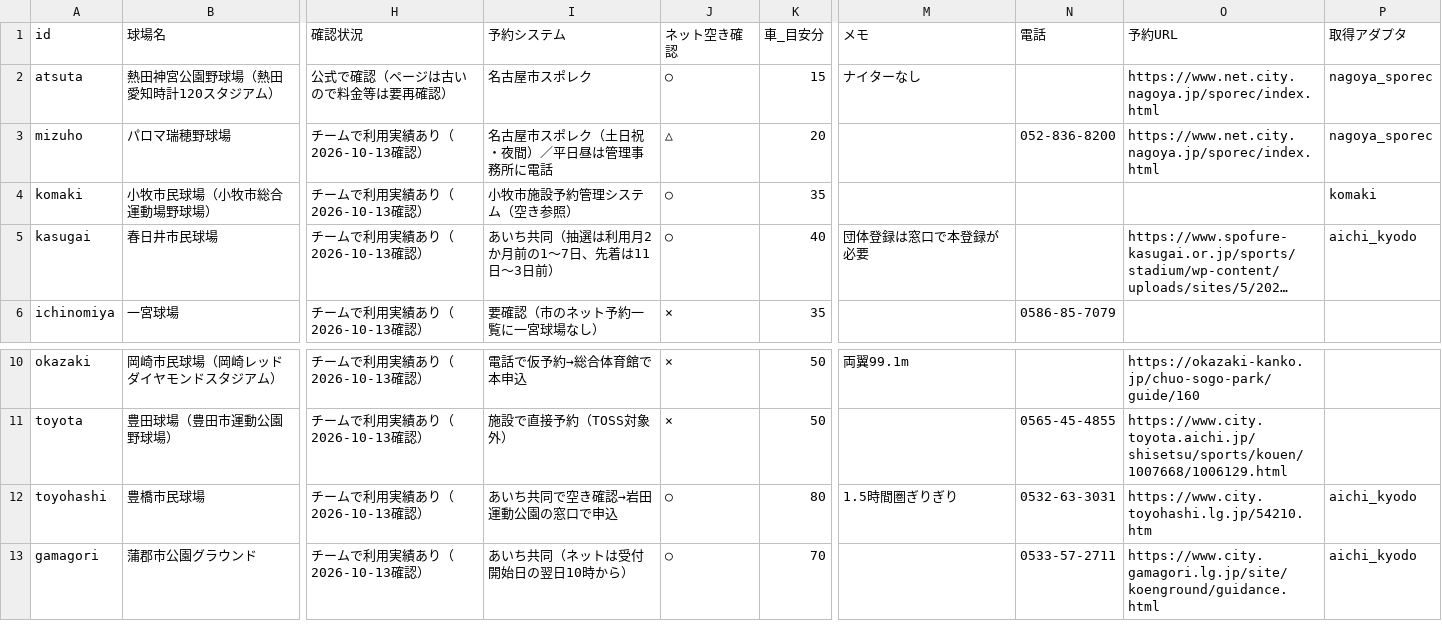
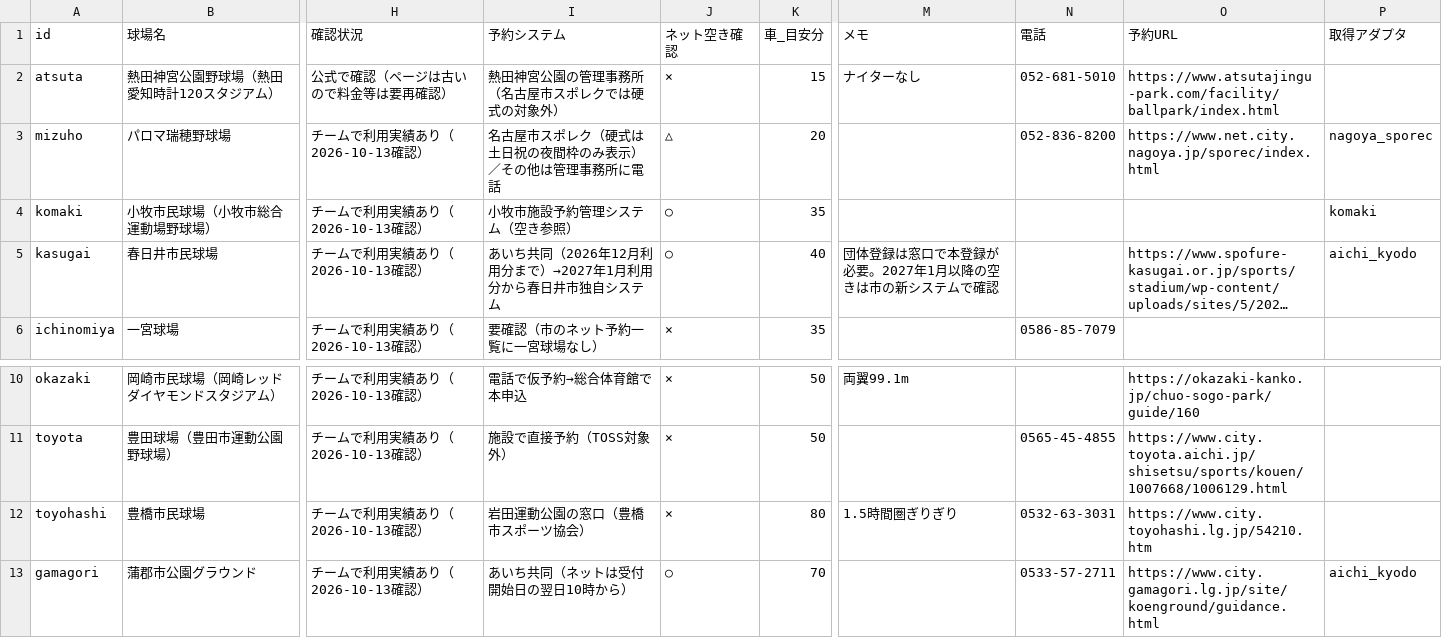
Before and after one commit to KOICHIRO54/kyujo-akijoho, a CSV file: data/fields.csv, drawn as a sheet; only a part is shown, gaps mark what is left out; long unchanged cells end in …; the diff names each change by its address in the sheet, - before the commit and + after, or states it on an @@ line.

```diff
--- a/data/fields.csv
+++ b/data/fields.csv
-I2 (予約システム): 名古屋市スポレク
+I2 (予約システム): 熱田神宮公園の管理事務所（名古屋市スポレクでは硬式の対象外）
-J2 (ネット空き確認): ○
+J2 (ネット空き確認): ×
-N2 (電話): (empty)
+N2 (電話): 052-681-5010
-O2 (予約URL): https://www.net.city.nagoya.jp/sporec/index.html
+O2 (予約URL): https://www.atsutajingu-park.com/facility/ballpark/index.html
-P2 (取得アダプタ): nagoya_sporec
+P2 (取得アダプタ): (empty)
-I3 (予約システム): 名古屋市スポレク（土日祝・夜間）／平日昼は管理事務所に電話
+I3 (予約システム): 名古屋市スポレク（硬式は土日祝の夜間枠のみ表示）／その他は管理事務所に電話
-I5 (予約システム): あいち共同（抽選は利用月2か月前の1〜7日、先着は11日〜3日前）
+I5 (予約システム): あいち共同（2026年12月利用分まで）→2027年1月利用分から春日井市独自システム
-M5 (メモ): 団体登録は窓口で本登録が必要
+M5 (メモ): 団体登録は窓口で本登録が必要。2027年1月以降の空きは市の新システムで確認
-I12 (予約システム): あいち共同で空き確認→岩田運動公園の窓口で申込
+I12 (予約システム): 岩田運動公園の窓口（豊橋市スポーツ協会）
-J12 (ネット空き確認): ○
+J12 (ネット空き確認): ×
-P12 (取得アダプタ): aichi_kyodo
+P12 (取得アダプタ): (empty)
```
Also changed, not shown: 5 other files.
